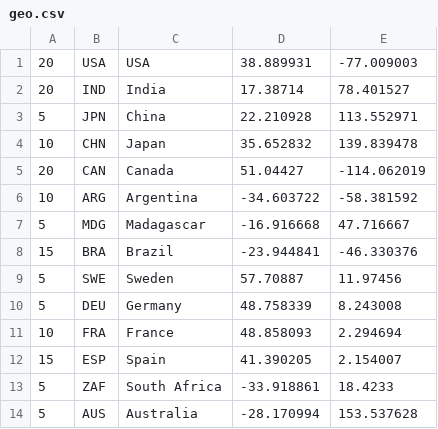
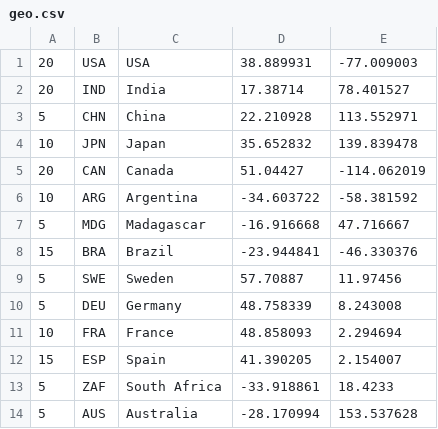
Before and after one commit to arjunmitrareddy/Udacity_Senior_Web_Dev_Project4, a CSV file: public/csv/geo.csv, drawn as a sheet.

```diff
--- a/public/csv/geo.csv
+++ b/public/csv/geo.csv
@@ -2,4 +2,4 @@
 "20","IND","India","17.38714","78.401527"
-"5","JPN","China","22.210928","113.552971"
-"10","CHN","Japan","35.652832","139.839478"
+"5","CHN","China","22.210928","113.552971"
+"10","JPN","Japan","35.652832","139.839478"
 "20","CAN","Canada","51.04427","-114.062019"
```
Also changed, not shown: 13 other files.
